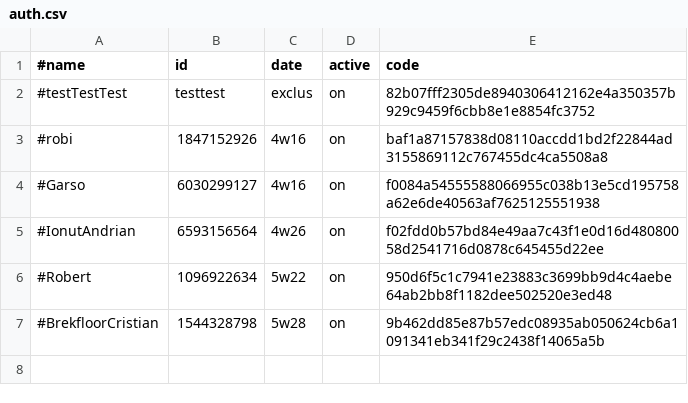
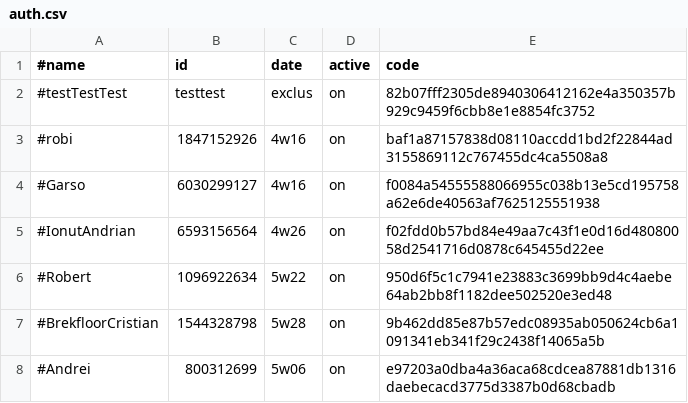
Before and after one commit to b3tin4/pro, a CSV file: bolt/auth.csv, drawn as a sheet.

Commit message:
Update auth.csv

```diff
--- a/bolt/auth.csv
+++ b/bolt/auth.csv
@@ -7 +7,2 @@
 #BrekfloorCristian,1544328798,5w28,on,9b462dd85e87b57edc08935ab050624cb6a1091341eb341f29c2438f14065a5b
+#Andrei,800312699,5w06,on,e97203a0dba4a36aca68cdcea87881db1316daebecacd3775d3387b0d68cbadb
```
